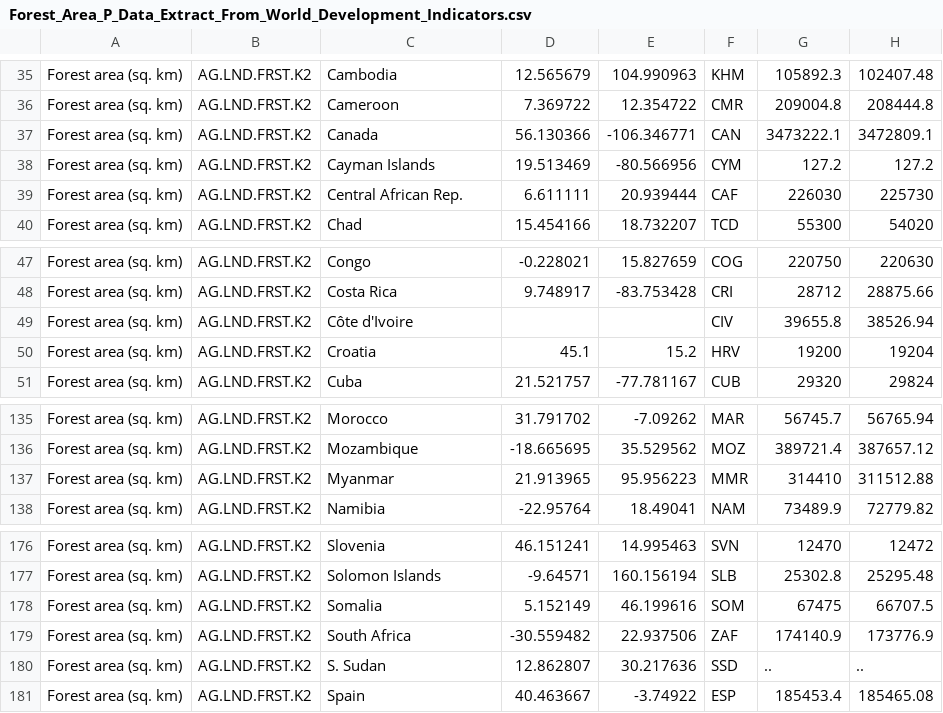
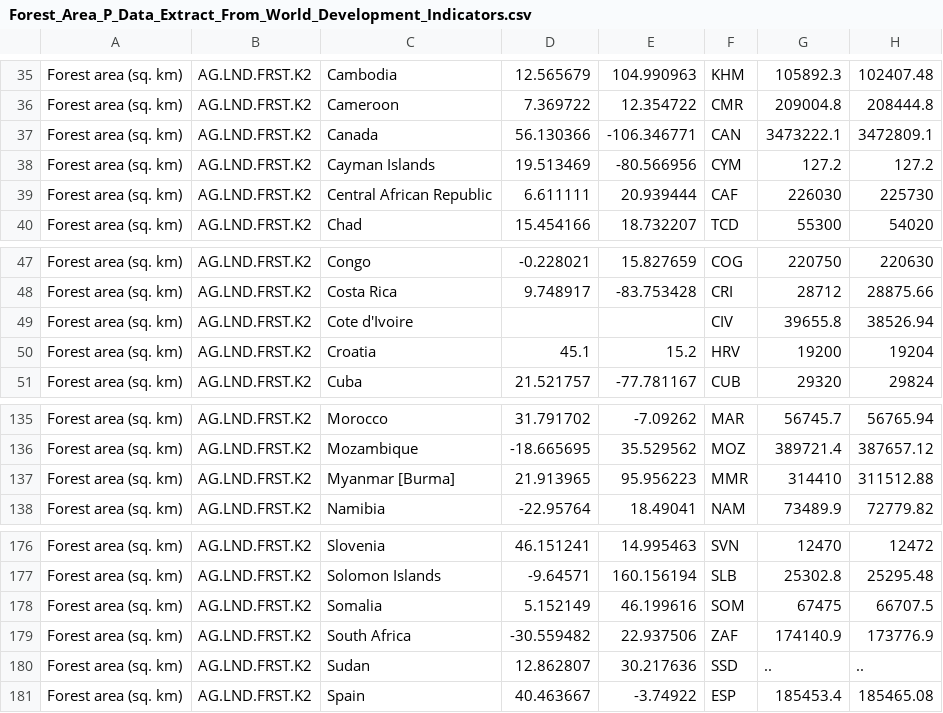
Before and after one commit to chinsn2003/FIT3179_A2, a CSV file: data/Forest_Area_P_Data_Extract_From_World_Development_Indicators.csv, drawn as a sheet; only a part is shown, gaps mark what is left out; the diff names each change by its address in the sheet, - before the commit and + after, or states it on an @@ line.

```diff
--- a/data/Forest_Area_P_Data_Extract_From_World_Development_Indicators.csv
+++ b/data/Forest_Area_P_Data_Extract_From_World_Development_Indicators.csv
-C39: Central African Rep.
+C39: Central African Republic
-C49: Côte d'Ivoire
+C49: Cote d'Ivoire
-C137: Myanmar
+C137: Myanmar [Burma]
-C180: S. Sudan
+C180: Sudan
```
Also changed, not shown: data/Land_Area_P_Data_Extract_From_World_Development_Indicators.csv.
